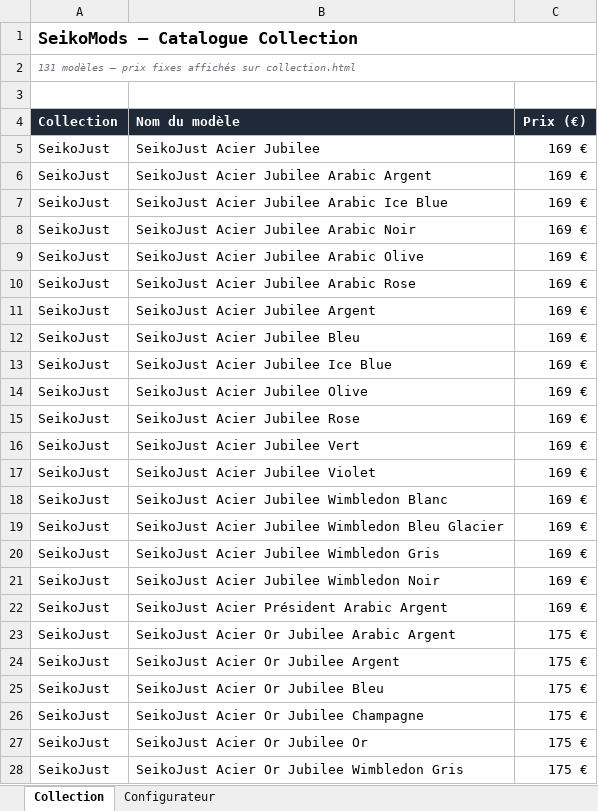
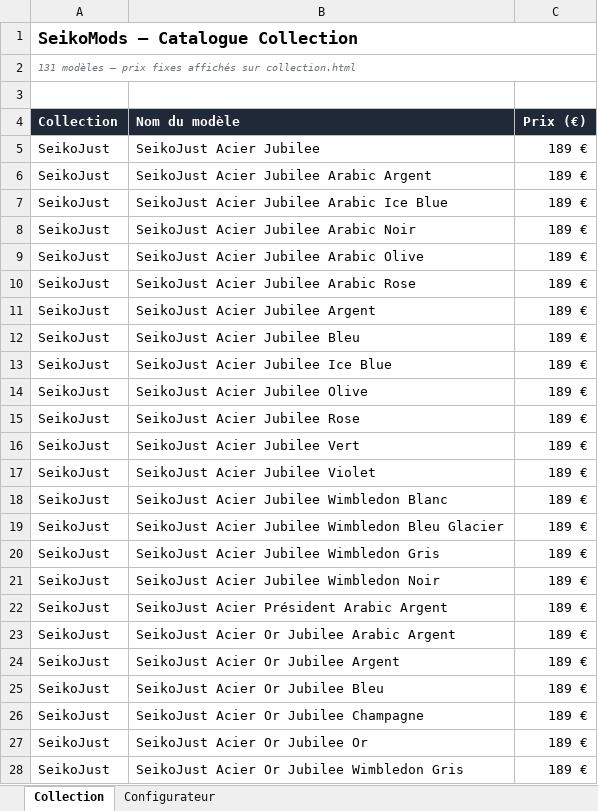
Before and after one commit to seikomodslouis/seikomods-site, an Excel workbook: SeikoMods_Catalogue_Prix.xlsx, sheet Collection, drawn as a sheet; only a part is shown; values as stored, in another font and other column widths than the file's, no borders; the diff covers the shown part only; the diff names each change by its address in the sheet, - before the commit and + after, or states it on an @@ line.

```diff
--- a/SeikoMods_Catalogue_Prix.xlsx (sheet Collection)
+++ b/SeikoMods_Catalogue_Prix.xlsx (sheet Collection)
-C5:C22 (Prix (€)): 169 €
+C5:C22 (Prix (€)): 189 €
-C23:C28 (Prix (€)): 175 €
+C23:C28 (Prix (€)): 189 €
```
Also changed, not shown: 91 edited cells elsewhere in this sheet, sheet Configurateur, 5 other files.
